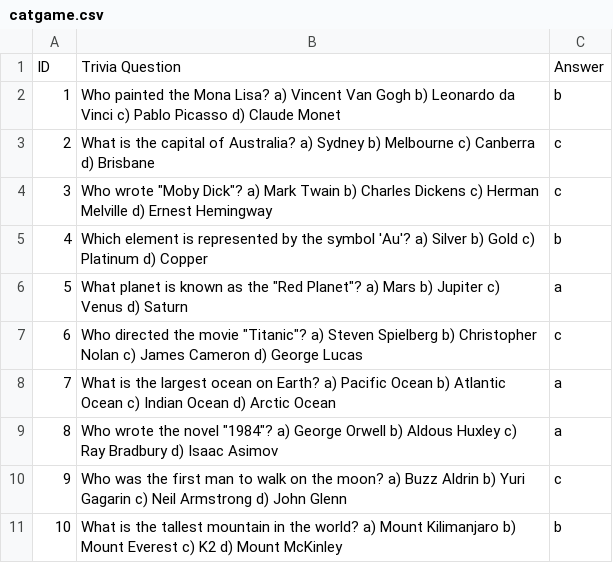
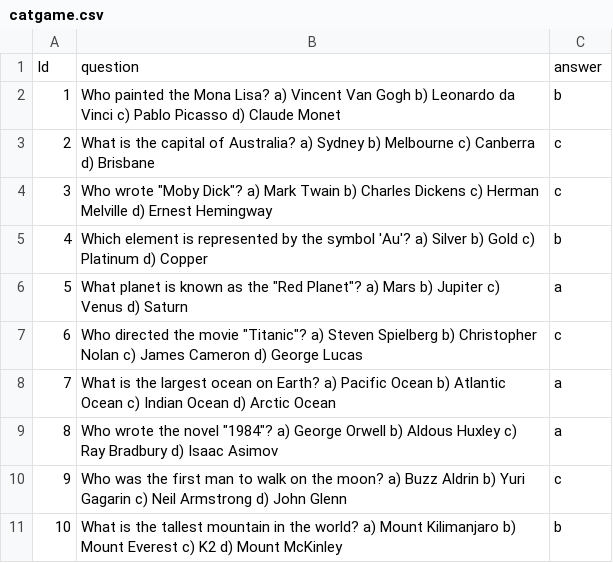
Before and after one commit to VincentZuo/Code, a CSV file: catgame.csv, drawn as a sheet; removed rows and columns are numbered as before the commit, all else as after; the diff names each change by its address in the sheet, - before the commit and + after, or states it on an @@ line.

Commit message:
update header

```diff
--- a/catgame.csv
+++ b/catgame.csv
-row 1: ID | Trivia Question | Answer
+row 1: Id | question | answer
```
